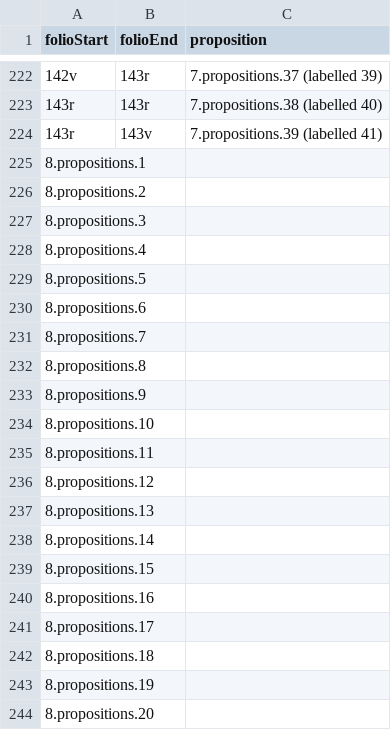
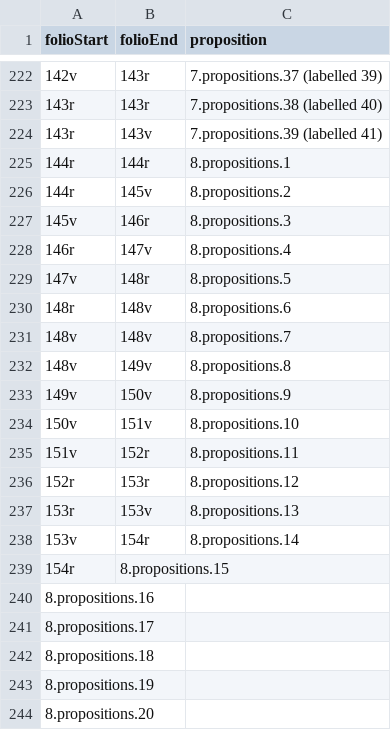
Before and after one commit to HCMID/schemata, a CSV file: D'Orville_folioToProposition.csv, drawn as a sheet; only a part is shown, gaps mark what is left out.

Commit message:
Update D'Orville_folioToProposition.csv

```diff
--- a/D'Orville_folioToProposition.csv
+++ b/D'Orville_folioToProposition.csv
@@ -224,17 +224,17 @@ folioStart,folioEnd,proposition
 143r,143v,7.propositions.39 (labelled 41)
-8.propositions.1
-8.propositions.2
-8.propositions.3
-8.propositions.4
-8.propositions.5
-8.propositions.6
-8.propositions.7
-8.propositions.8
-8.propositions.9
-8.propositions.10
-8.propositions.11
-8.propositions.12
-8.propositions.13
-8.propositions.14
-8.propositions.15
+144r,144r,8.propositions.1
+144r,145v,8.propositions.2
+145v,146r,8.propositions.3
+146r,147v,8.propositions.4
+147v,148r,8.propositions.5
+148r,148v,8.propositions.6
+148v,148v,8.propositions.7
+148v,149v,8.propositions.8
+149v,150v,8.propositions.9
+150v,151v,8.propositions.10
+151v,152r,8.propositions.11
+152r,153r,8.propositions.12
+153r,153v,8.propositions.13
+153v,154r,8.propositions.14
+154r,8.propositions.15
 8.propositions.16
```
